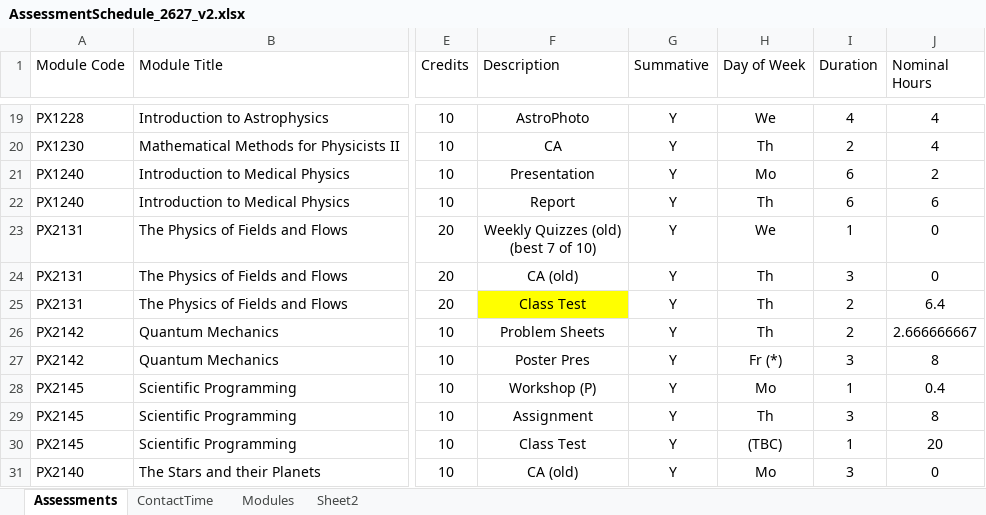
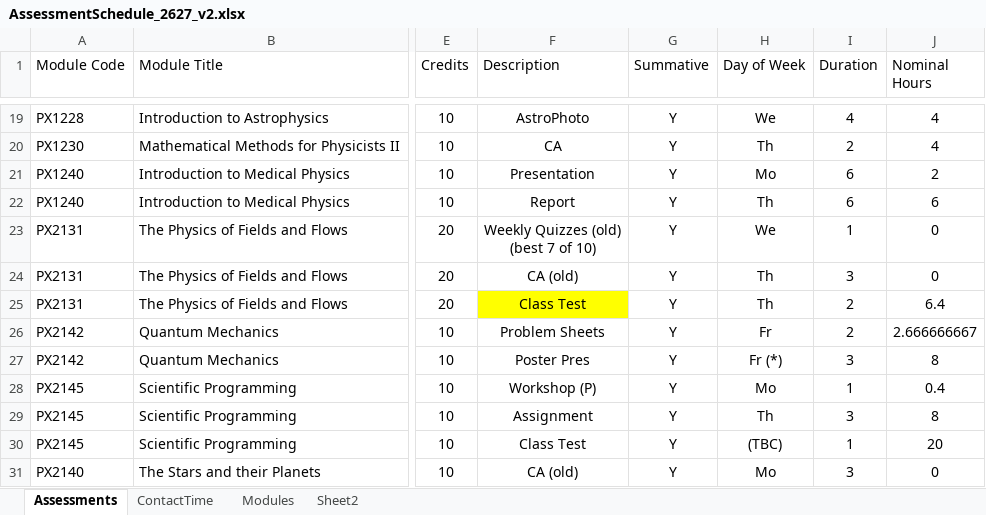
Before and after one commit to chrisnorth/workload-model, an Excel workbook: AssessmentSchedule_2627_v2.xlsx, sheet Assessments, drawn as a sheet; only a part is shown, gaps mark what is left out; values as stored, in another font and other column widths than the file's, no borders; table styles not drawn; the diff names each change by its address in the sheet, - before the commit and + after, or states it on an @@ line.

Commit message:
tweaked PX2142 day

```diff
--- a/AssessmentSchedule_2627_v2.xlsx (sheet Assessments)
+++ b/AssessmentSchedule_2627_v2.xlsx (sheet Assessments)
-H26 (Day of Week): Th
+H26 (Day of Week): Fr
```
